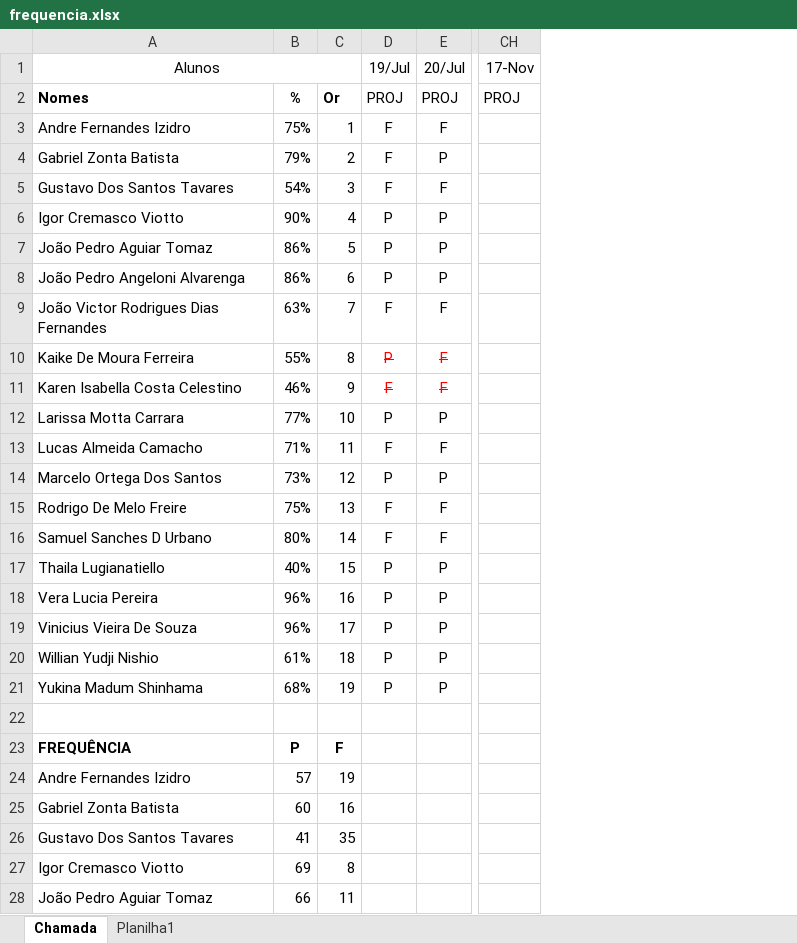
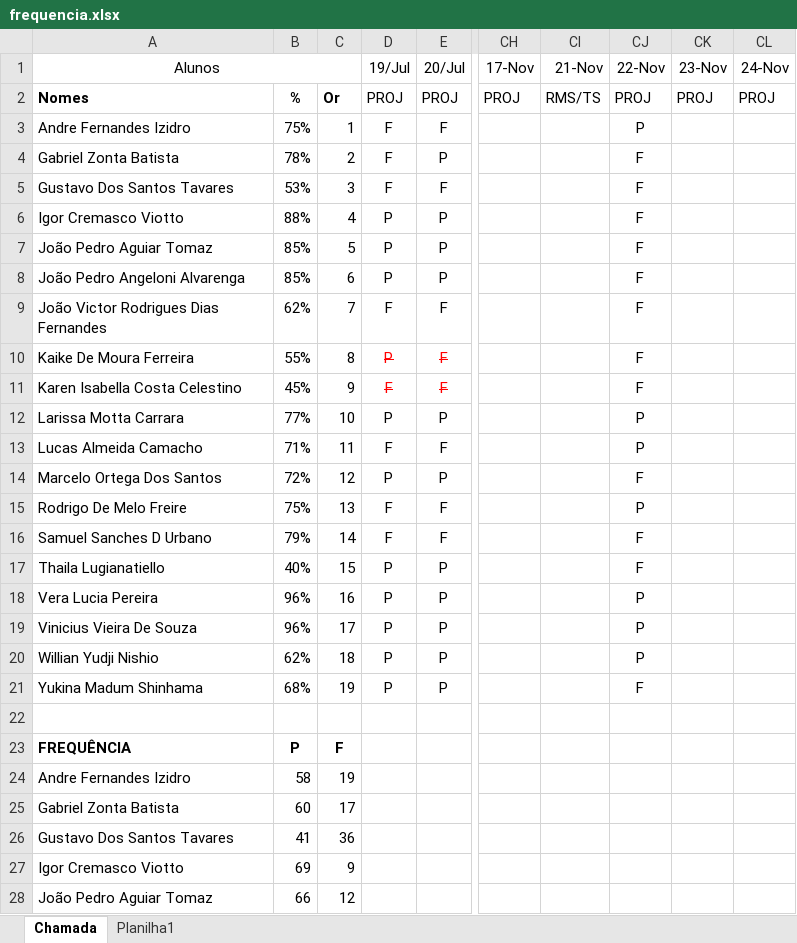
Before and after one commit to wellifabio/senai2023, an Excel workbook: 3des/frequencia.xlsx, sheet Chamada, drawn as a sheet; only a part is shown, gaps mark what is left out; values as stored, in another font and other column widths than the file's, no borders; conditional formats not drawn; the diff covers the shown part only; the diff names each change by its address in the sheet, - before the commit and + after, or states it on an @@ line.

Commit message:
chamada

```diff
--- a/3des/frequencia.xlsx (sheet Chamada)
+++ b/3des/frequencia.xlsx (sheet Chamada)
+column CI (21-Nov), row 2: RMS/TS
+column CJ (22-Nov), rows 2-21: PROJ | P | F | F | F | F | F | F | F | F | P | P | F | P | F | F | P | P | P | F
+column CK (23-Nov), row 2: PROJ
+column CL (24-Nov), row 2: PROJ
-B4: 79%
+B4: 78%
-B5: 54%
+B5: 53%
-B6: 90%
+B6: 88%
-B7:B8: 86%
+B7:B8: 85%
-B9: 63%
+B9: 62%
-B11: 46%
+B11: 45%
-B14: 73%
+B14: 72%
-B16: 80%
+B16: 79%
-B20: 61%
+B20: 62%
-B24: 57
+B24: 58
-C25: 16
+C25: 17
-C26: 35
+C26: 36
-C27: 8
+C27: 9
-C28: 11
+C28: 12
```
Also changed, not shown: 14 edited cells elsewhere in this sheet.
